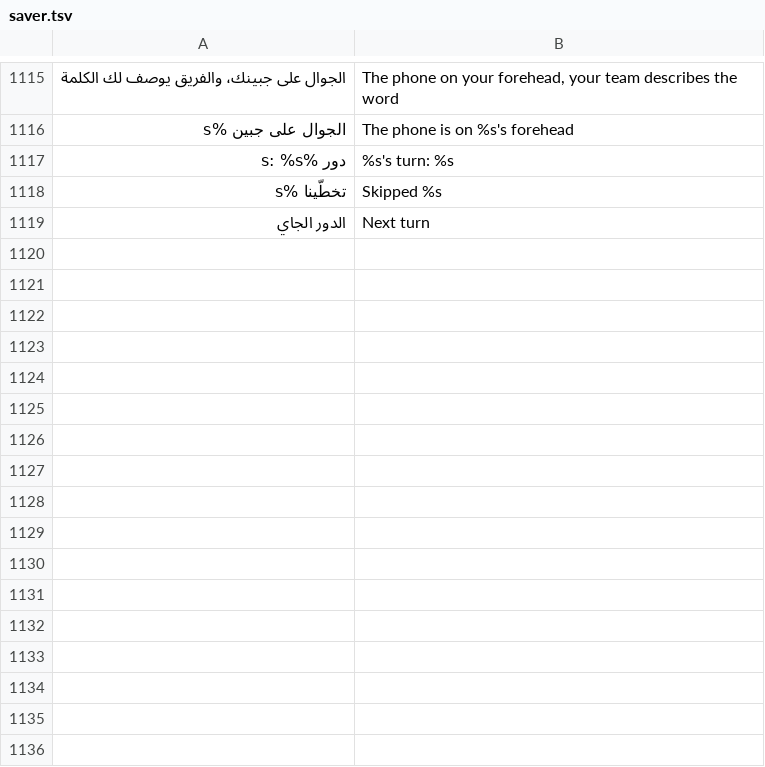
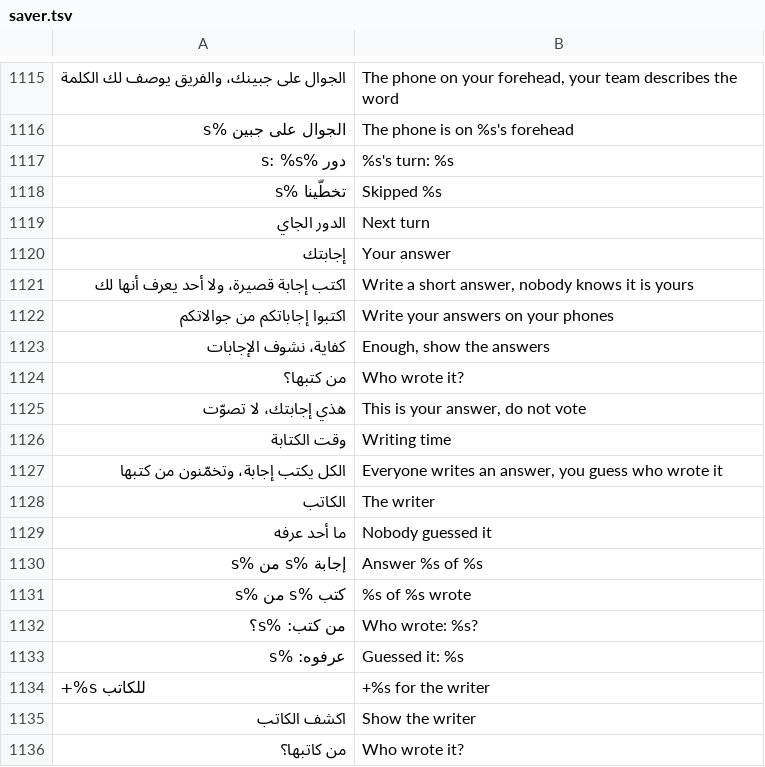
Before and after one commit to tshi-dev/UrTV, a TSV file: i18n/en/saver.tsv, drawn as a sheet; only a part is shown, gaps mark what is left out.

Commit message:
«من كاتبها؟»: everyone types an answer on their phone, the answers come up without names and everyone votes who wrote each; 3 to 10 phones, 129 family-safe prompts in an encrypted bundle (assets/games/author.gb), nothing repeats on this TV; also fixes a comment that swallowed a declaration in the games list (tests)

```diff
--- a/i18n/en/saver.tsv
+++ b/i18n/en/saver.tsv
@@ -1119 +1119,18 @@
 الدور الجاي	Next turn
+إجابتك	Your answer
+اكتب إجابة قصيرة، ولا أحد يعرف أنها لك	Write a short answer, nobody knows it is yours
+اكتبوا إجاباتكم من جوالاتكم	Write your answers on your phones
+كفاية، نشوف الإجابات	Enough, show the answers
+من كتبها؟	Who wrote it?
+هذي إجابتك، لا تصوّت	This is your answer, do not vote
+وقت الكتابة	Writing time
+الكل يكتب إجابة، وتخمّنون من كتبها	Everyone writes an answer, you guess who wrote it
+الكاتب	The writer
+ما أحد عرفه	Nobody guessed it
+إجابة %s من %s	Answer %s of %s
+كتب %s من %s	%s of %s wrote
+من كتب: %s؟	Who wrote: %s?
+عرفوه: %s	Guessed it: %s
++%s للكاتب	+%s for the writer
+اكشف الكاتب	Show the writer
+من كاتبها؟	Who wrote it?
```
Also changed, not shown: 11 other files.
